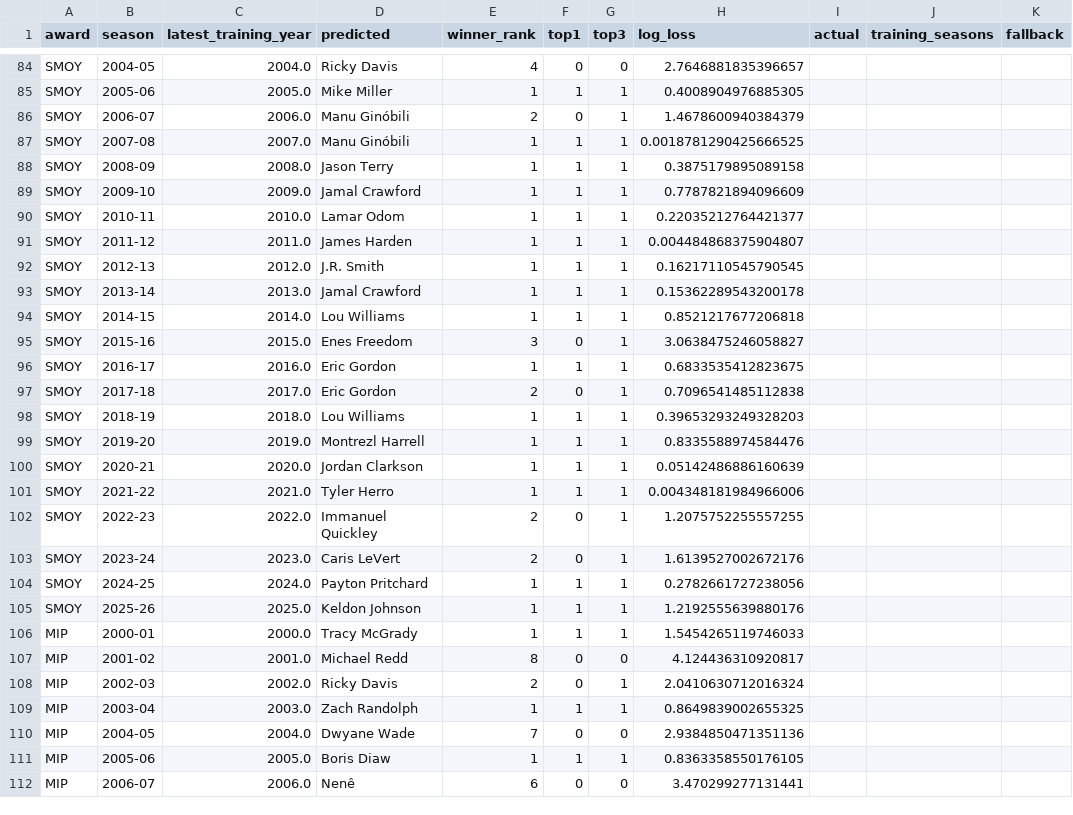
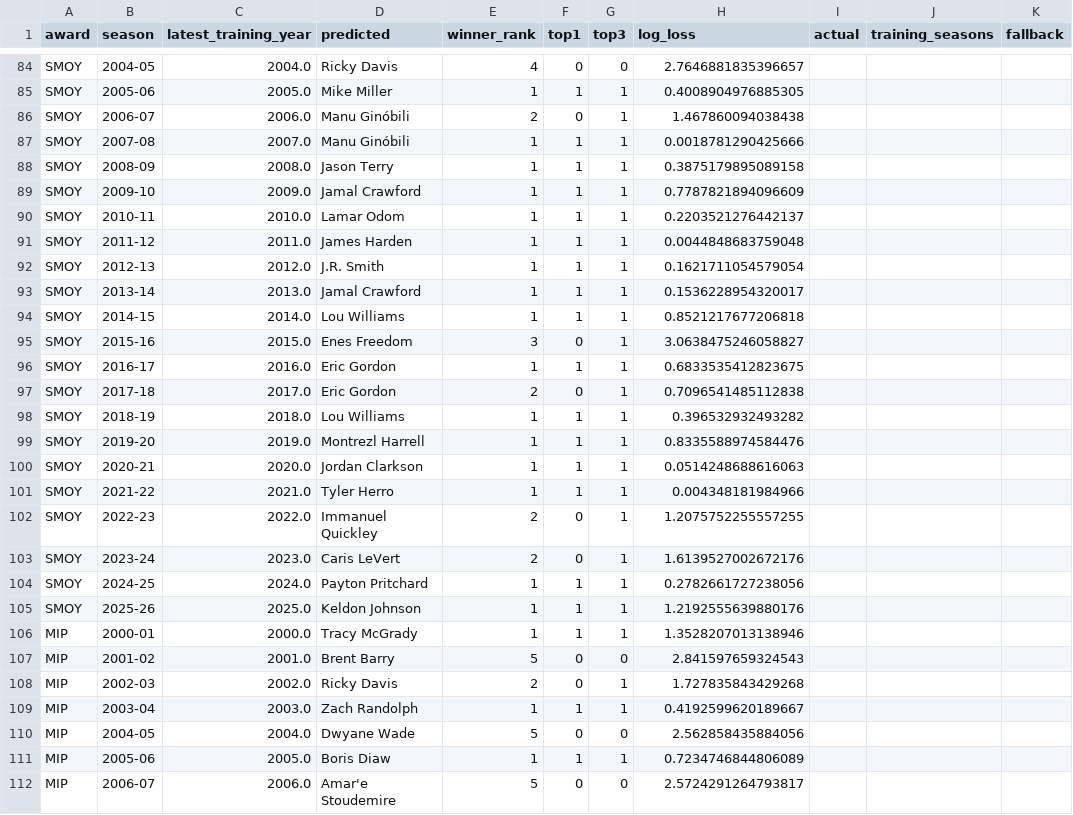
Before and after one commit to bubbashrimp96/nba-awards, a CSV file: nba-award-models/dashboard_backtests.csv, drawn as a sheet; only a part is shown, gaps mark what is left out; the diff covers the shown part only.

```diff
--- a/nba-award-models/dashboard_backtests.csv
+++ b/nba-award-models/dashboard_backtests.csv
@@ -85,10 +85,10 @@ SMOY,2004-05,2004.0,Ricky Davis,4,0,0,2.7646881835396657,,,
 SMOY,2005-06,2005.0,Mike Miller,1,1,1,0.4008904976885305,,,
-SMOY,2006-07,2006.0,Manu Ginóbili,2,0,1,1.4678600940384379,,,
-SMOY,2007-08,2007.0,Manu Ginóbili,1,1,1,0.0018781290425666525,,,
+SMOY,2006-07,2006.0,Manu Ginóbili,2,0,1,1.467860094038438,,,
+SMOY,2007-08,2007.0,Manu Ginóbili,1,1,1,0.0018781290425666,,,
 SMOY,2008-09,2008.0,Jason Terry,1,1,1,0.3875179895089158,,,
 SMOY,2009-10,2009.0,Jamal Crawford,1,1,1,0.7787821894096609,,,
-SMOY,2010-11,2010.0,Lamar Odom,1,1,1,0.22035212764421377,,,
-SMOY,2011-12,2011.0,James Harden,1,1,1,0.004484868375904807,,,
-SMOY,2012-13,2012.0,J.R. Smith,1,1,1,0.16217110545790545,,,
-SMOY,2013-14,2013.0,Jamal Crawford,1,1,1,0.15362289543200178,,,
+SMOY,2010-11,2010.0,Lamar Odom,1,1,1,0.2203521276442137,,,
+SMOY,2011-12,2011.0,James Harden,1,1,1,0.0044848683759048,,,
+SMOY,2012-13,2012.0,J.R. Smith,1,1,1,0.1621711054579054,,,
+SMOY,2013-14,2013.0,Jamal Crawford,1,1,1,0.1536228954320017,,,
 SMOY,2014-15,2014.0,Lou Williams,1,1,1,0.8521217677206818,,,
@@ -97,6 +97,6 @@ SMOY,2016-17,2016.0,Eric Gordon,1,1,1,0.6833535412823675,,,
 SMOY,2017-18,2017.0,Eric Gordon,2,0,1,0.7096541485112838,,,
-SMOY,2018-19,2018.0,Lou Williams,1,1,1,0.39653293249328203,,,
+SMOY,2018-19,2018.0,Lou Williams,1,1,1,0.396532932493282,,,
 SMOY,2019-20,2019.0,Montrezl Harrell,1,1,1,0.8335588974584476,,,
-SMOY,2020-21,2020.0,Jordan Clarkson,1,1,1,0.05142486886160639,,,
-SMOY,2021-22,2021.0,Tyler Herro,1,1,1,0.004348181984966006,,,
+SMOY,2020-21,2020.0,Jordan Clarkson,1,1,1,0.0514248688616063,,,
+SMOY,2021-22,2021.0,Tyler Herro,1,1,1,0.004348181984966,,,
 SMOY,2022-23,2022.0,Immanuel Quickley,2,0,1,1.2075752255557255,,,
@@ -105,8 +105,8 @@ SMOY,2024-25,2024.0,Payton Pritchard,1,1,1,0.2782661727238056,,,
 SMOY,2025-26,2025.0,Keldon Johnson,1,1,1,1.2192555639880176,,,
-MIP,2000-01,2000.0,Tracy McGrady,1,1,1,1.5454265119746033,,,
-MIP,2001-02,2001.0,Michael Redd,8,0,0,4.124436310920817,,,
-MIP,2002-03,2002.0,Ricky Davis,2,0,1,2.0410630712016324,,,
-MIP,2003-04,2003.0,Zach Randolph,1,1,1,0.8649839002655325,,,
-MIP,2004-05,2004.0,Dwyane Wade,7,0,0,2.9384850471351136,,,
-MIP,2005-06,2005.0,Boris Diaw,1,1,1,0.8363358550176105,,,
-MIP,2006-07,2006.0,Nenê,6,0,0,3.470299277131441,,,
+MIP,2000-01,2000.0,Tracy McGrady,1,1,1,1.3528207013138946,,,
+MIP,2001-02,2001.0,Brent Barry,5,0,0,2.841597659324543,,,
+MIP,2002-03,2002.0,Ricky Davis,2,0,1,1.727835843429268,,,
+MIP,2003-04,2003.0,Zach Randolph,1,1,1,0.4192599620189667,,,
+MIP,2004-05,2004.0,Dwyane Wade,5,0,0,2.562858435884056,,,
+MIP,2005-06,2005.0,Boris Diaw,1,1,1,0.7234746844806089,,,
+MIP,2006-07,2006.0,Amar'e Stoudemire,5,0,0,2.5724291264793817,,,
```
Also changed, not shown: 66 edited cells elsewhere in this file, 9 other files.
